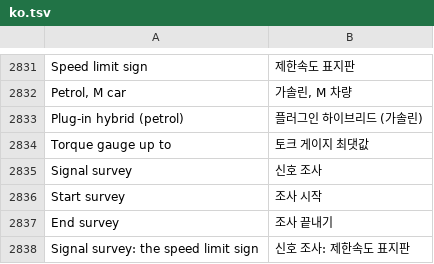
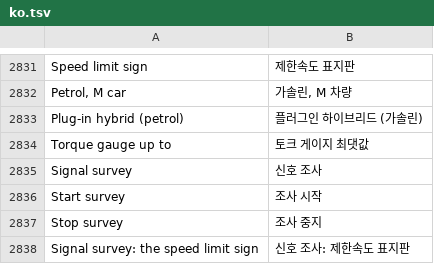
Before and after one commit to akakingj/myapp-cluster, a TSV file: kit/runtime/locales/ko.tsv, drawn as a sheet; only a part is shown, gaps mark what is left out; removed rows and columns are numbered as before the commit, all else as after; the diff names each change by its address in the sheet, - before the commit and + after, or states it on an @@ line.

```diff
--- a/kit/runtime/locales/ko.tsv
+++ b/kit/runtime/locales/ko.tsv
-row 2837: End survey | 조사 끝내기
+row 2837: Stop survey | 조사 중지
```
Also changed, not shown: 18 other files.
